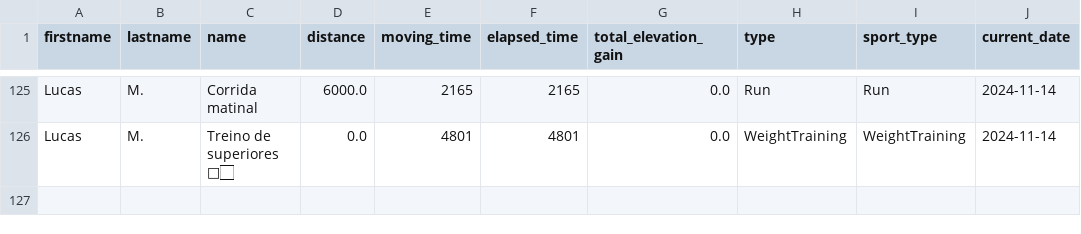
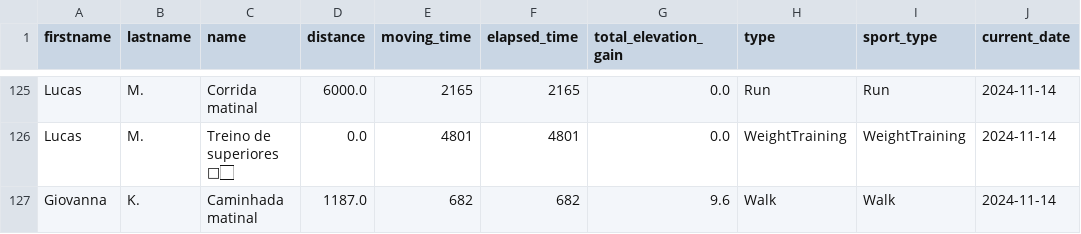
Before and after one commit to test7373/python-strava-champion, a CSV file: unique_activities.csv, drawn as a sheet; only a part is shown, gaps mark what is left out; the diff names each change by its address in the sheet, - before the commit and + after, or states it on an @@ line.

```diff
--- a/unique_activities.csv
+++ b/unique_activities.csv
+row 127: Giovanna | K. | Caminhada matinal | 1187.0 | 682 | 682 | 9.6 | Walk | Walk | 2024-11-14
```
Also changed, not shown: participant_scores_with_details.csv, unique_activities_old.csv, 1 other file.
